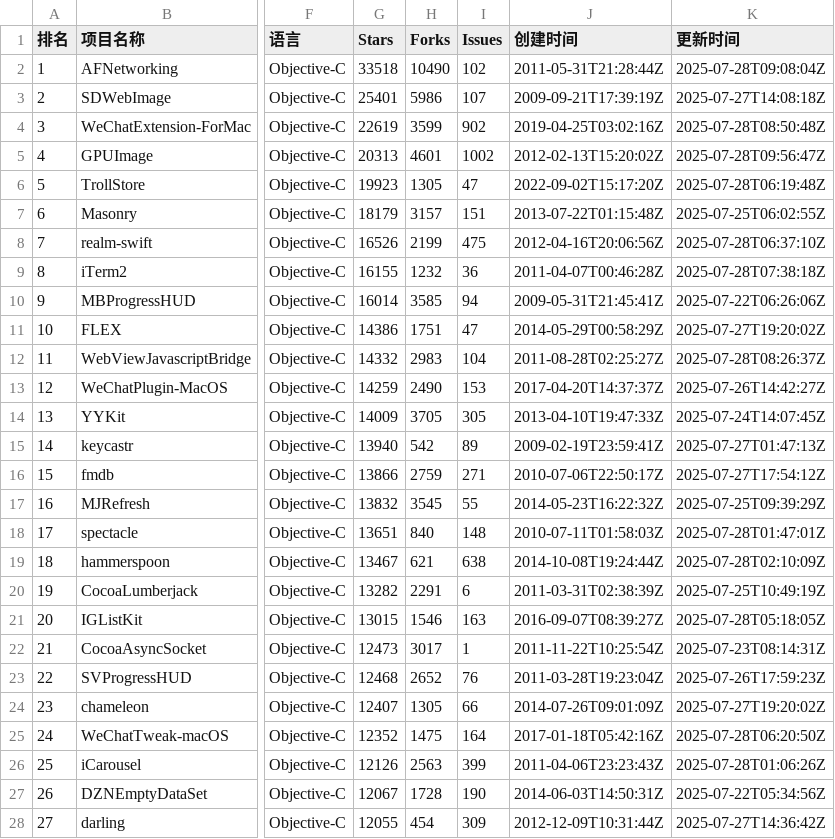
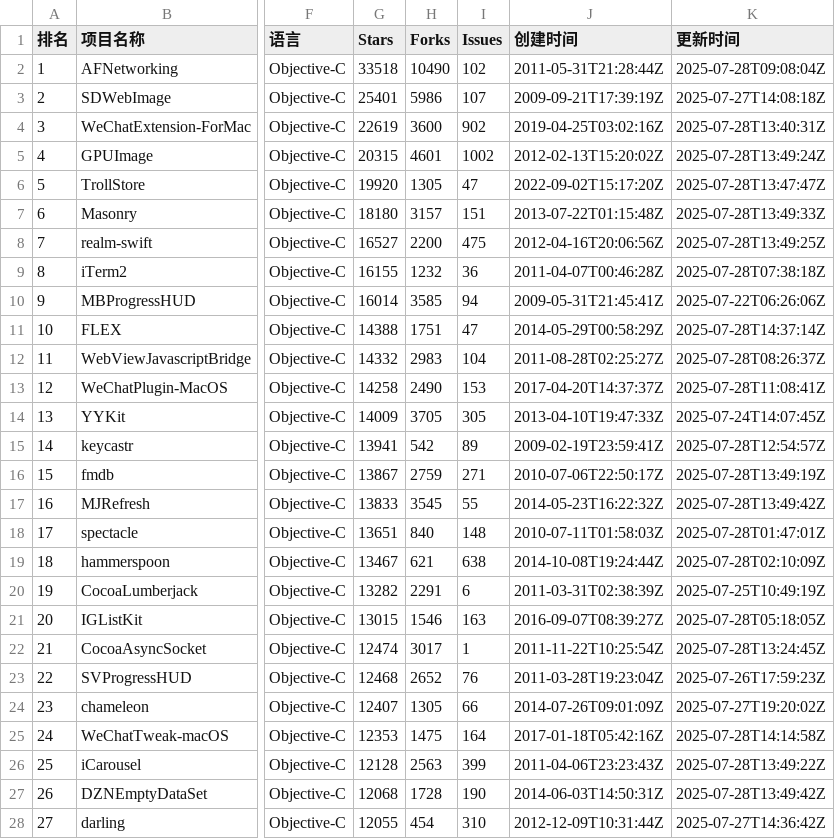
Before and after one commit to aimkick/githubrank, a CSV file: data/Objective-C_排名.csv, drawn as a sheet; only a part is shown, gaps mark what is left out; the diff covers the shown part only; the diff names each change by its address in the sheet, - before the commit and + after, or states it on an @@ line.

```diff
--- a/data/Objective-C_排名.csv
+++ b/data/Objective-C_排名.csv
-H4 (Forks): 3599
+H4 (Forks): 3600
-K4 (更新时间): 2025-07-28T08:50:48Z
+K4 (更新时间): 2025-07-28T13:40:31Z
-G5 (Stars): 20313
+G5 (Stars): 20315
-K5 (更新时间): 2025-07-28T09:56:47Z
+K5 (更新时间): 2025-07-28T13:49:24Z
-G6 (Stars): 19923
+G6 (Stars): 19920
-K6 (更新时间): 2025-07-28T06:19:48Z
+K6 (更新时间): 2025-07-28T13:47:47Z
-G7 (Stars): 18179
+G7 (Stars): 18180
-K7 (更新时间): 2025-07-25T06:02:55Z
+K7 (更新时间): 2025-07-28T13:49:33Z
-G8 (Stars): 16526
+G8 (Stars): 16527
-H8 (Forks): 2199
+H8 (Forks): 2200
-K8 (更新时间): 2025-07-28T06:37:10Z
+K8 (更新时间): 2025-07-28T13:49:25Z
-G11 (Stars): 14386
+G11 (Stars): 14388
-K11 (更新时间): 2025-07-27T19:20:02Z
+K11 (更新时间): 2025-07-28T14:37:14Z
-G13 (Stars): 14259
+G13 (Stars): 14258
-K13 (更新时间): 2025-07-26T14:42:27Z
+K13 (更新时间): 2025-07-28T11:08:41Z
-G15 (Stars): 13940
+G15 (Stars): 13941
-K15 (更新时间): 2025-07-27T01:47:13Z
+K15 (更新时间): 2025-07-28T12:54:57Z
-G16 (Stars): 13866
+G16 (Stars): 13867
-K16 (更新时间): 2025-07-27T17:54:12Z
+K16 (更新时间): 2025-07-28T13:49:19Z
-G17 (Stars): 13832
+G17 (Stars): 13833
-K17 (更新时间): 2025-07-25T09:39:29Z
+K17 (更新时间): 2025-07-28T13:49:42Z
-G22 (Stars): 12473
+G22 (Stars): 12474
-K22 (更新时间): 2025-07-23T08:14:31Z
+K22 (更新时间): 2025-07-28T13:24:45Z
-G25 (Stars): 12352
+G25 (Stars): 12353
-K25 (更新时间): 2025-07-28T06:20:50Z
+K25 (更新时间): 2025-07-28T14:14:58Z
-G26 (Stars): 12126
+G26 (Stars): 12128
-K26 (更新时间): 2025-07-28T01:06:26Z
+K26 (更新时间): 2025-07-28T13:49:22Z
-G27 (Stars): 12067
+G27 (Stars): 12068
-K27 (更新时间): 2025-07-22T05:34:56Z
+K27 (更新时间): 2025-07-28T13:49:42Z
-I28 (Issues): 309
+I28 (Issues): 310
```
Also changed, not shown: 67 edited cells elsewhere in this file, data/Haskell_排名.csv, data/Perl_排名.csv, 7 other files.
